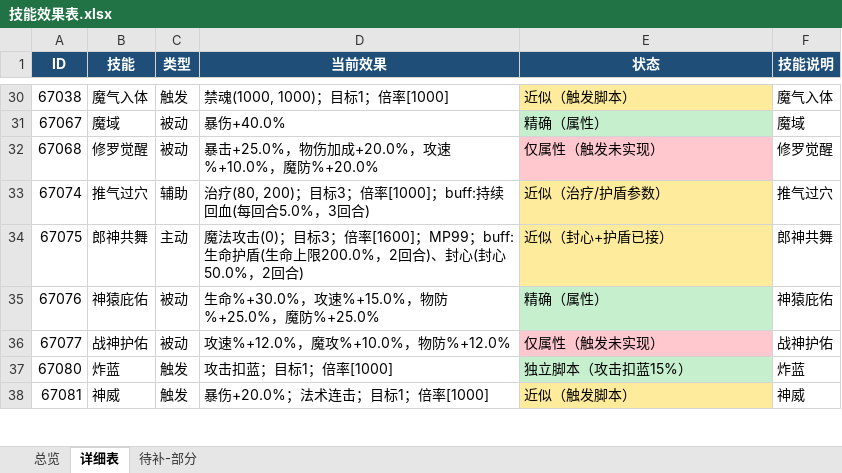
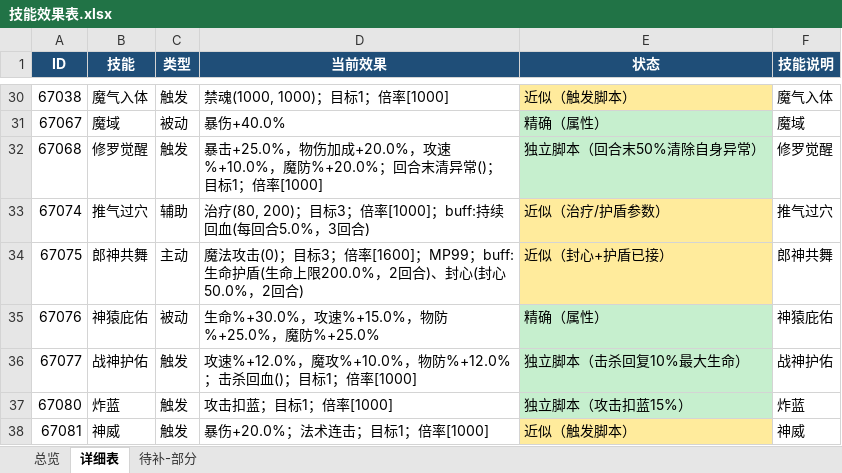
Before and after one commit to guaidancc-web/XCQY, an Excel workbook: docs/技能效果表.xlsx, sheet 详细表, drawn as a sheet; only a part is shown, gaps mark what is left out; values as stored, in another font and other column widths than the file's, no borders; the diff covers the shown part only; the diff names each change by its address in the sheet, - before the commit and + after, or states it on an @@ line.

```diff
--- a/docs/技能效果表.xlsx (sheet 详细表)
+++ b/docs/技能效果表.xlsx (sheet 详细表)
-C32 (类型): 被动
+C32 (类型): 触发
-D32 (当前效果): …，魔防%+20.0%
+D32 (当前效果): …，魔防%+20.0%；回合末清异常()；目标1；倍率[1000]
-E32 (状态): 仅属性（触发未实现）
+E32 (状态): 独立脚本（回合末50%清除自身异常）
-E32 fill: #FFC7CE
+E32 fill: #C6EFCE
-C36 (类型): 被动
+C36 (类型): 触发
-D36 (当前效果): 攻速%+12.0%，魔攻%+10.0%，物防%+12.0%
+D36 (当前效果): 攻速%+12.0%，魔攻%+10.0%，物防%+12.0%；击杀回血()；目标1；倍率[1000]
-E36 (状态): 仅属性（触发未实现）
+E36 (状态): 独立脚本（击杀回复10%最大生命）
-E36 fill: #FFC7CE
+E36 fill: #C6EFCE
```
Also changed, not shown: 23 edited cells and cell formats elsewhere in this sheet, sheet 待补-部分, sheet 总览, 1 other file.
